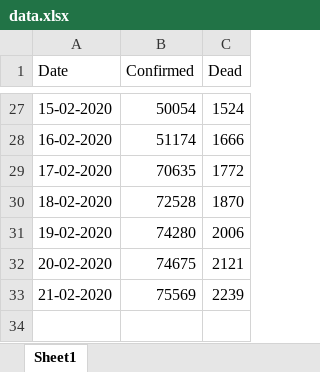
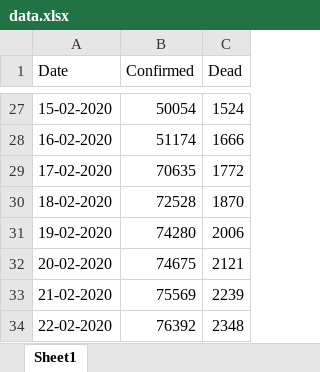
Before and after one commit to cdies/nCov, an Excel workbook: data.xlsx, sheet Sheet1, drawn as a sheet; only a part is shown, gaps mark what is left out; values as stored, in another font and other column widths than the file's, no borders; the diff names each change by its address in the sheet, - before the commit and + after, or states it on an @@ line.

```diff
--- a/data.xlsx (sheet Sheet1)
+++ b/data.xlsx (sheet Sheet1)
+row 34: 22-02-2020 | 76392 | 2348
```
Also changed, not shown: 1 other file.
